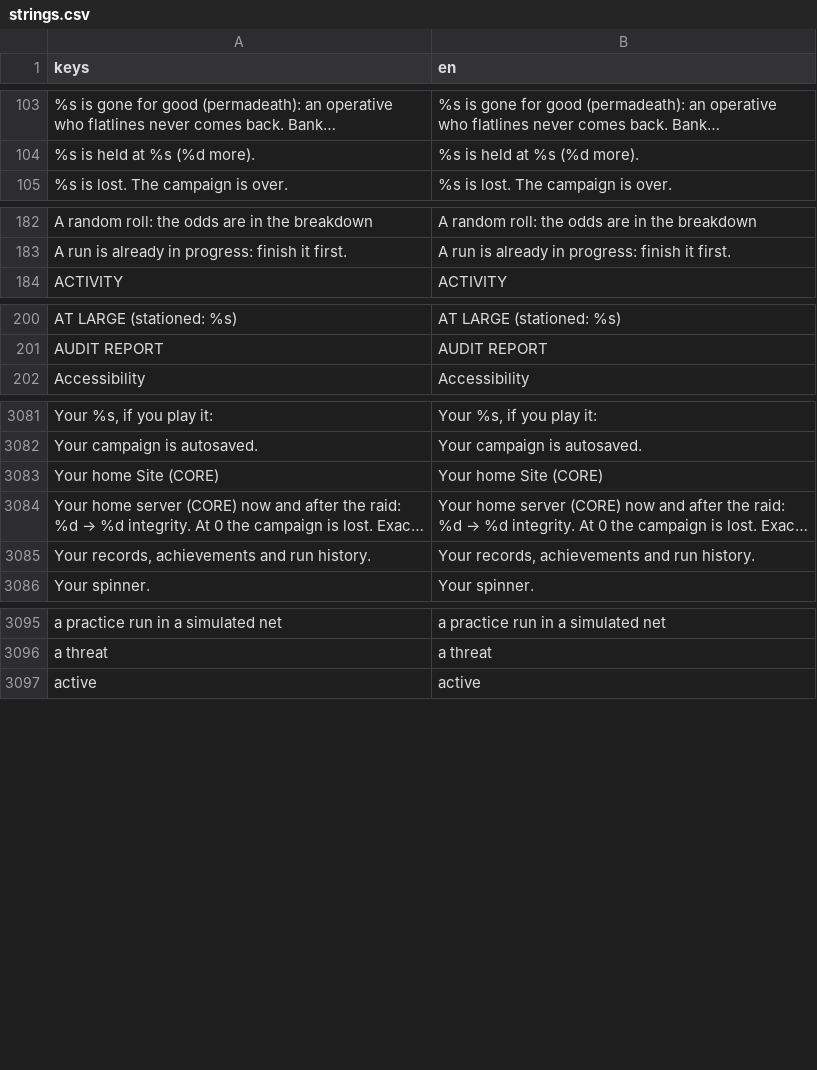
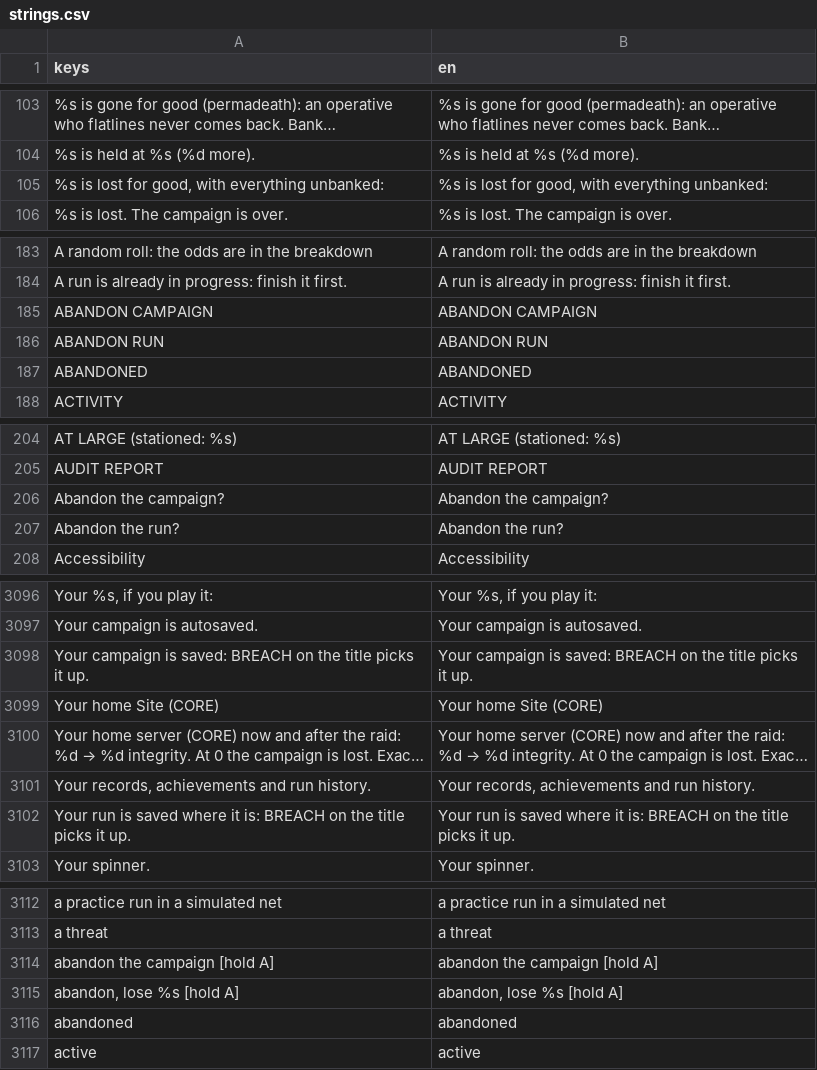
Before and after one commit to Noitues/REBEL_CELL, a CSV file: assets/text/strings.csv, drawn as a sheet; only a part is shown, gaps mark what is left out; long unchanged cells end in …; the diff covers the shown part only; the diff names each change by its address in the sheet, - before the commit and + after, or states it on an @@ line.

```diff
--- a/assets/text/strings.csv
+++ b/assets/text/strings.csv
+row 105: %s is lost for good, with everything unbanked: | %s is lost for good, with everything unbanked:
+row 185: ABANDON CAMPAIGN | ABANDON CAMPAIGN
+row 186: ABANDON RUN | ABANDON RUN
+row 187: ABANDONED | ABANDONED
+row 206: Abandon the campaign? | Abandon the campaign?
+row 207: Abandon the run? | Abandon the run?
+row 3098: Your campaign is saved: BREACH on the title picks it up. | Your campaign is saved: BREACH on the title picks it up.
+row 3102: Your run is saved where it is: BREACH on the title picks it up. | Your run is saved where it is: BREACH on the title picks it up.
+row 3114: abandon the campaign [hold A] | abandon the campaign [hold A]
+row 3115: abandon, lose %s [hold A] | abandon, lose %s [hold A]
+row 3116: abandoned | abandoned
```
Also changed, not shown: 12 added rows elsewhere in this file, 14 other files.
